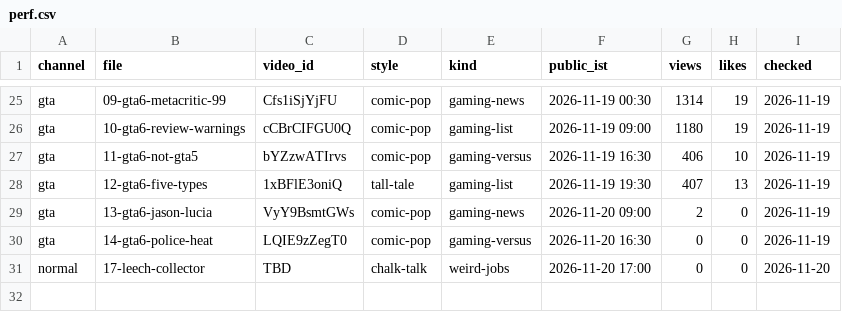
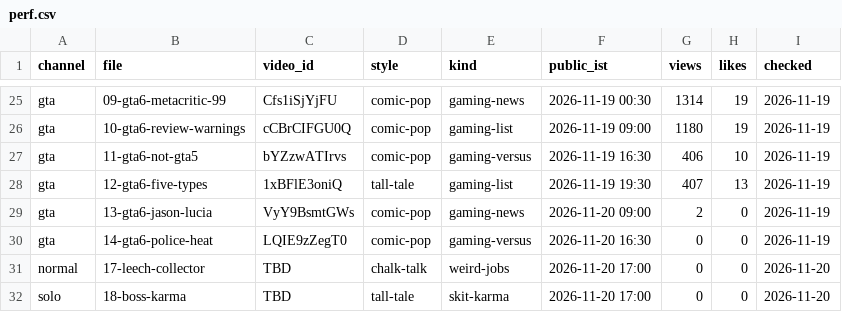
Before and after one commit to ffrastogi737-art/Faltu, a CSV file: shorts-out/perf.csv, drawn as a sheet; only a part is shown, gaps mark what is left out.

```diff
--- a/shorts-out/perf.csv
+++ b/shorts-out/perf.csv
@@ -31 +31,2 @@ gta,14-gta6-police-heat,LQIE9zZegT0,comic-pop,gaming-versus,2026-11-20 16:30,0,0
 normal,17-leech-collector,TBD,chalk-talk,weird-jobs,2026-11-20 17:00,0,0,2026-11-20
+solo,18-boss-karma,TBD,tall-tale,skit-karma,2026-11-20 17:00,0,0,2026-11-20
```
Also changed, not shown: 2 other files.
